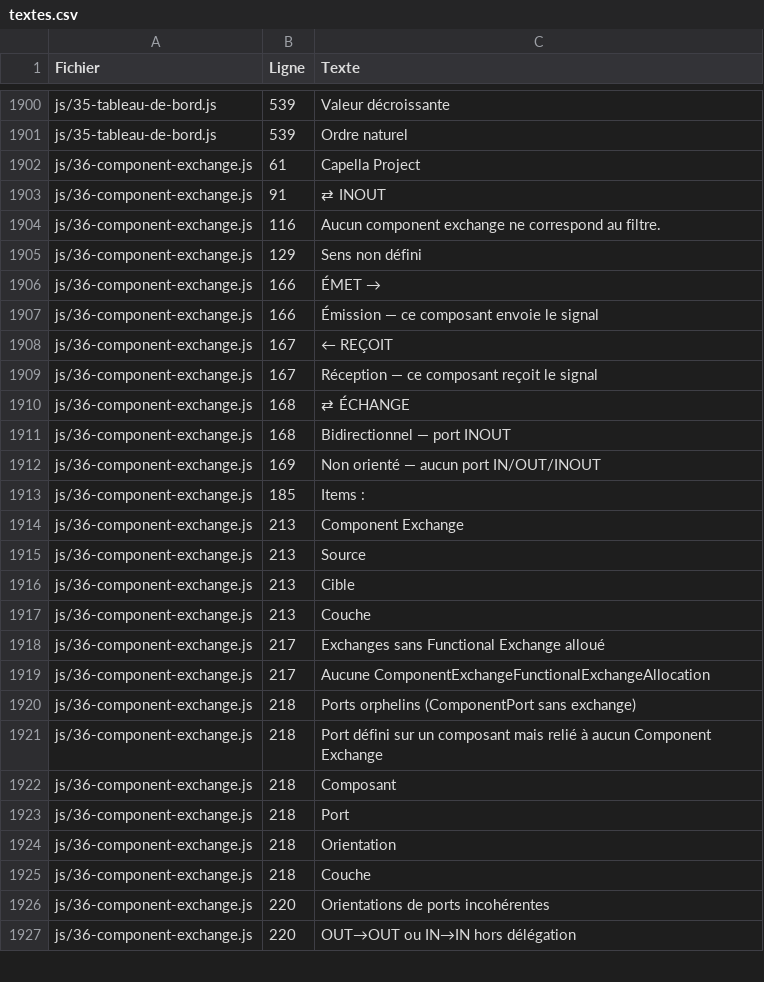
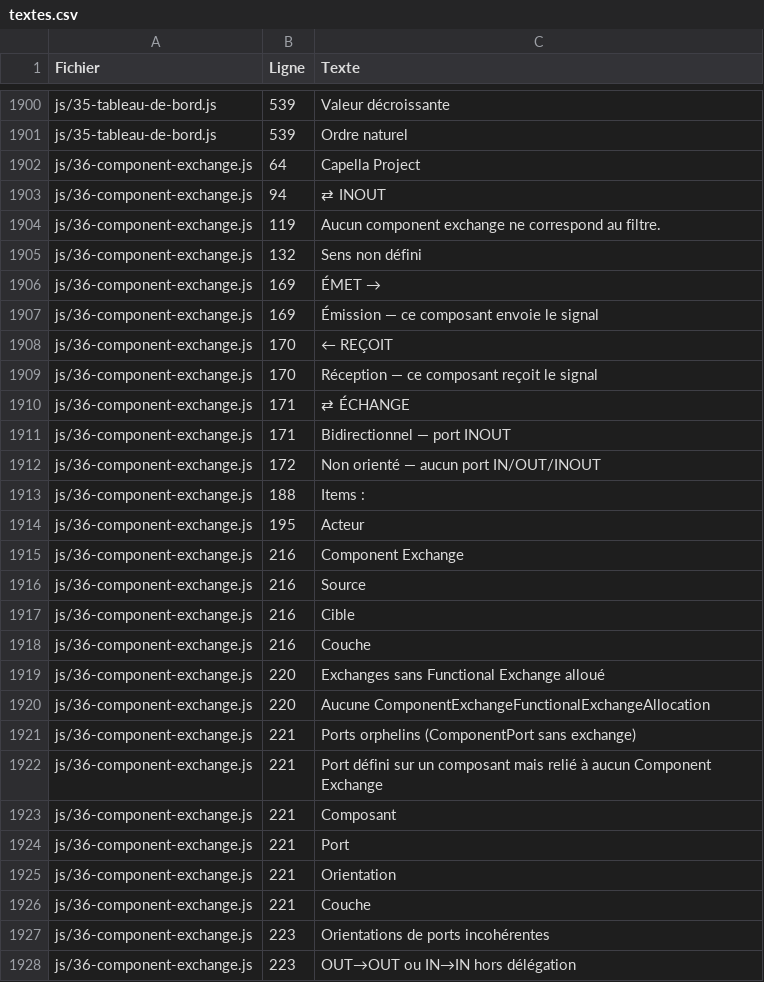
Before and after one commit to romain-lescole/Arcalyse, a CSV file: docs/textes.csv, drawn as a sheet; only a part is shown, gaps mark what is left out; the diff covers the shown part only.

```diff
--- a/docs/textes.csv
+++ b/docs/textes.csv
@@ -1901,27 +1901,28 @@
 "js/35-tableau-de-bord.js";"539";"Ordre naturel"
-"js/36-component-exchange.js";"61";"Capella Project"
-"js/36-component-exchange.js";"91";"⇄ INOUT"
-"js/36-component-exchange.js";"116";"Aucun component exchange ne correspond au filtre."
-"js/36-component-exchange.js";"129";"Sens non défini"
-"js/36-component-exchange.js";"166";"ÉMET →"
-"js/36-component-exchange.js";"166";"Émission — ce composant envoie le signal"
-"js/36-component-exchange.js";"167";"← REÇOIT"
-"js/36-component-exchange.js";"167";"Réception — ce composant reçoit le signal"
-"js/36-component-exchange.js";"168";"⇄ ÉCHANGE"
-"js/36-component-exchange.js";"168";"Bidirectionnel — port INOUT"
-"js/36-component-exchange.js";"169";"Non orienté — aucun port IN/OUT/INOUT"
-"js/36-component-exchange.js";"185";"Items :"
-"js/36-component-exchange.js";"213";"Component Exchange"
-"js/36-component-exchange.js";"213";"Source"
-"js/36-component-exchange.js";"213";"Cible"
-"js/36-component-exchange.js";"213";"Couche"
-"js/36-component-exchange.js";"217";"Exchanges sans Functional Exchange alloué"
-"js/36-component-exchange.js";"217";"Aucune ComponentExchangeFunctionalExchangeAllocation"
-"js/36-component-exchange.js";"218";"Ports orphelins (ComponentPort sans exchange)"
-"js/36-component-exchange.js";"218";"Port défini sur un composant mais relié à aucun Component Exchange"
-"js/36-component-exchange.js";"218";"Composant"
-"js/36-component-exchange.js";"218";"Port"
-"js/36-component-exchange.js";"218";"Orientation"
-"js/36-component-exchange.js";"218";"Couche"
-"js/36-component-exchange.js";"220";"Orientations de ports incohérentes"
-"js/36-component-exchange.js";"220";"OUT→OUT ou IN→IN hors délégation"
+"js/36-component-exchange.js";"64";"Capella Project"
+"js/36-component-exchange.js";"94";"⇄ INOUT"
+"js/36-component-exchange.js";"119";"Aucun component exchange ne correspond au filtre."
+"js/36-component-exchange.js";"132";"Sens non défini"
+"js/36-component-exchange.js";"169";"ÉMET →"
+"js/36-component-exchange.js";"169";"Émission — ce composant envoie le signal"
+"js/36-component-exchange.js";"170";"← REÇOIT"
+"js/36-component-exchange.js";"170";"Réception — ce composant reçoit le signal"
+"js/36-component-exchange.js";"171";"⇄ ÉCHANGE"
+"js/36-component-exchange.js";"171";"Bidirectionnel — port INOUT"
+"js/36-component-exchange.js";"172";"Non orienté — aucun port IN/OUT/INOUT"
+"js/36-component-exchange.js";"188";"Items :"
+"js/36-component-exchange.js";"195";"Acteur"
+"js/36-component-exchange.js";"216";"Component Exchange"
+"js/36-component-exchange.js";"216";"Source"
+"js/36-component-exchange.js";"216";"Cible"
+"js/36-component-exchange.js";"216";"Couche"
+"js/36-component-exchange.js";"220";"Exchanges sans Functional Exchange alloué"
+"js/36-component-exchange.js";"220";"Aucune ComponentExchangeFunctionalExchangeAllocation"
+"js/36-component-exchange.js";"221";"Ports orphelins (ComponentPort sans exchange)"
+"js/36-component-exchange.js";"221";"Port défini sur un composant mais relié à aucun Component Exchange"
+"js/36-component-exchange.js";"221";"Composant"
+"js/36-component-exchange.js";"221";"Port"
+"js/36-component-exchange.js";"221";"Orientation"
+"js/36-component-exchange.js";"221";"Couche"
+"js/36-component-exchange.js";"223";"Orientations de ports incohérentes"
+"js/36-component-exchange.js";"223";"OUT→OUT ou IN→IN hors délégation"
```
Also changed, not shown: 40 edited cells elsewhere in this file, 5 other files.
